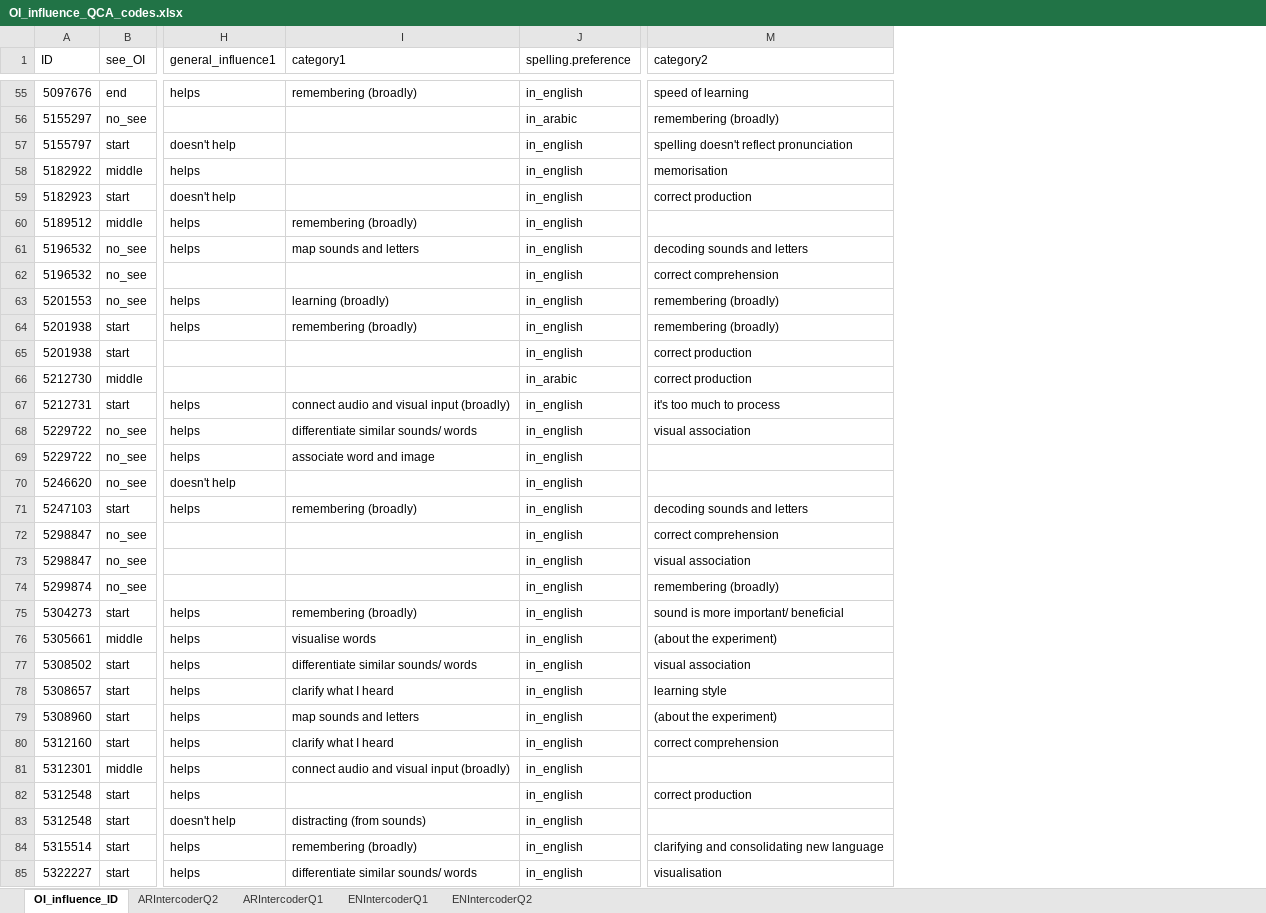
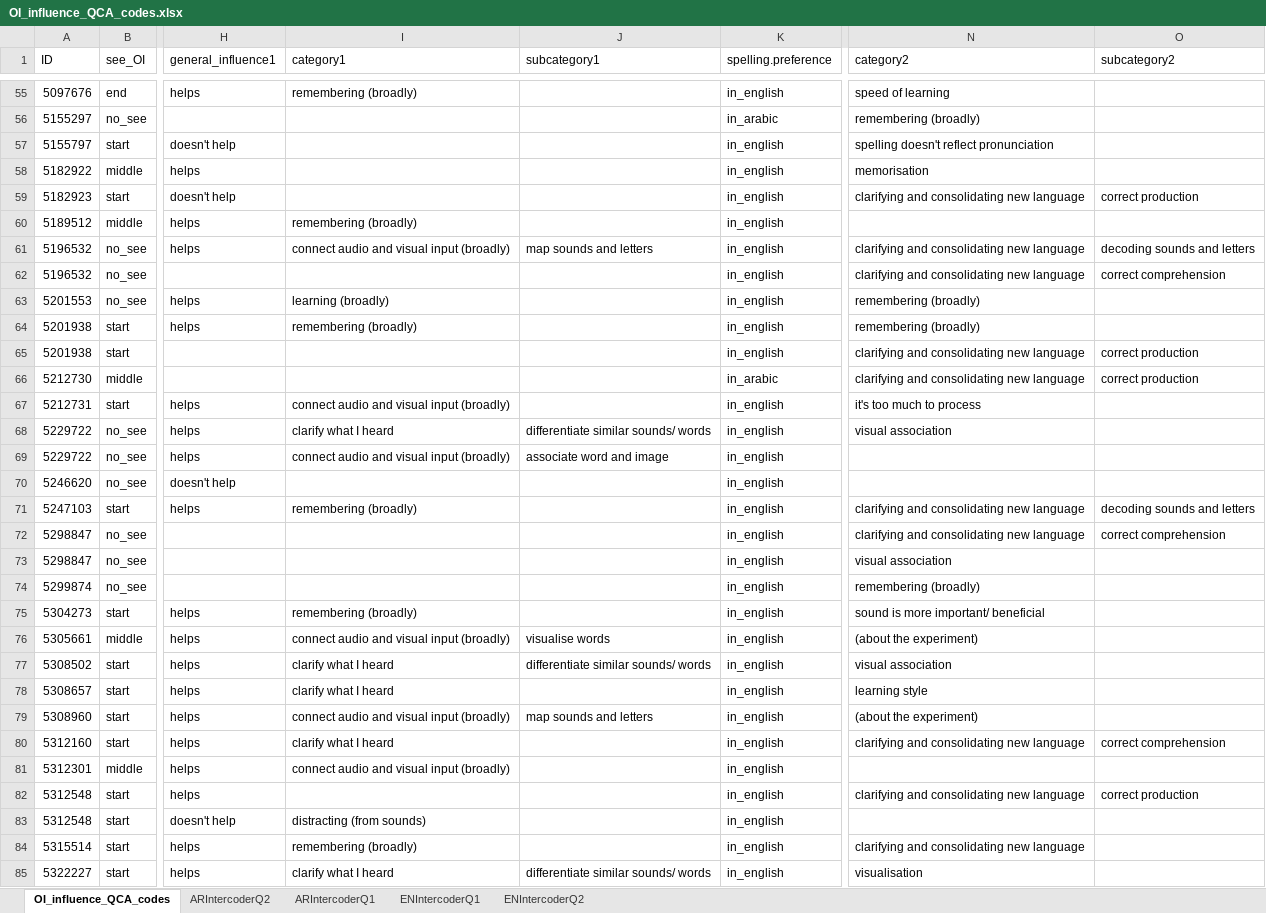
Before and after one commit to louise-shepperd/OI_perception_data, an Excel workbook: Data/OI_influence_QCA_codes.xlsx, sheet OI_influence_QCA_codes, drawn as a sheet; only a part is shown, gaps mark what is left out; values as stored, in another font and other column widths than the file's, no borders; addresses are those after the commit; the diff covers the shown part only; the diff names each change by its address in the sheet, - before the commit and + after, or states it on an @@ line.

```diff
--- a/Data/OI_influence_QCA_codes.xlsx (sheet OI_influence_QCA_codes)
+++ b/Data/OI_influence_QCA_codes.xlsx (sheet OI_influence_QCA_codes)
-sheet tab: OI_influence_ID
+sheet tab: OI_influence_QCA_codes
+column J (subcategory1), rows 61-85: map sounds and letters |  |  |  |  |  |  | differentiate similar sounds/ words | associate word and image |  |  |  |  |  |  | visualise words | differentiate similar sounds/ words |  | map sounds and letters |  |  |  |  |  | differentiate similar sounds/ words
+column O (subcategory2), rows 59-82: correct production |  | decoding sounds and letters | correct comprehension |  |  | correct production | correct production |  |  |  |  | decoding sounds and letters | correct comprehension |  |  |  |  |  |  |  | correct comprehension |  | correct production
-N59 (category2): correct production
+N59 (category2): clarifying and consolidating new language
-I61 (category1): map sounds and letters
+I61 (category1): connect audio and visual input (broadly)
-N61 (category2): decoding sounds and letters
+N61 (category2): clarifying and consolidating new language
-N62 (category2): correct comprehension
+N62 (category2): clarifying and consolidating new language
-N65:N66 (category2): correct production
+N65:N66 (category2): clarifying and consolidating new language
-I68 (category1): differentiate similar sounds/ words
+I68 (category1): clarify what I heard
-I69 (category1): associate word and image
+I69 (category1): connect audio and visual input (broadly)
-N71 (category2): decoding sounds and letters
+N71 (category2): clarifying and consolidating new language
-N72 (category2): correct comprehension
+N72 (category2): clarifying and consolidating new language
-I76 (category1): visualise words
+I76 (category1): connect audio and visual input (broadly)
-I77 (category1): differentiate similar sounds/ words
+I77 (category1): clarify what I heard
-I79 (category1): map sounds and letters
+I79 (category1): connect audio and visual input (broadly)
-N80 (category2): correct comprehension
+N80 (category2): clarifying and consolidating new language
-N82 (category2): correct production
+N82 (category2): clarifying and consolidating new language
-I85 (category1): differentiate similar sounds/ words
+I85 (category1): clarify what I heard
```
Also changed, not shown: 133 edited cells and cell formats elsewhere in this sheet, sheet ARIntercoderQ2, sheet ARIntercoderQ1, 1 other file.
